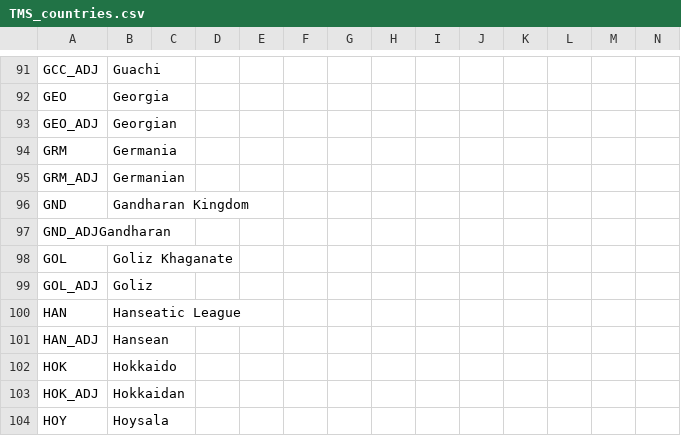
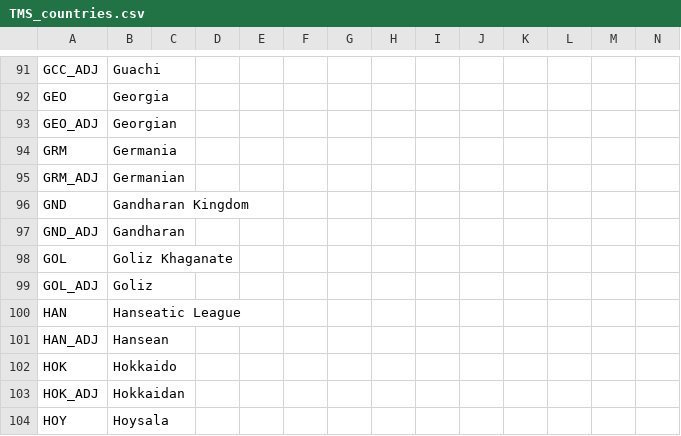
Before and after one commit to Proxysseia/The-many-Seas, a CSV file: localisation/TMS_countries.csv, drawn as a sheet; only a part is shown, gaps mark what is left out; removed rows and columns are numbered as before the commit, all else as after; rows hold the shown columns only; the diff names each change by its address in the sheet, - before the commit and + after, or states it on an @@ line.

```diff
--- a/localisation/TMS_countries.csv
+++ b/localisation/TMS_countries.csv
-row 97: GND_ADJGandharan
+row 97: GND_ADJ | Gandharan
```
Also changed, not shown: 7 other files.
